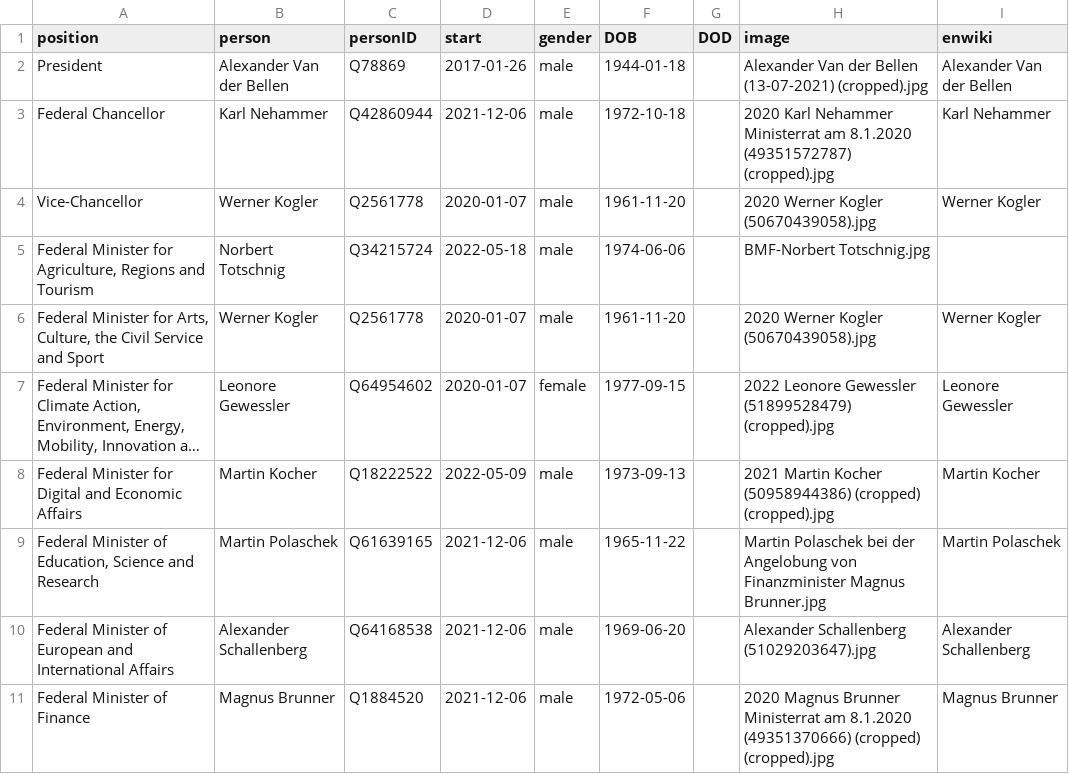
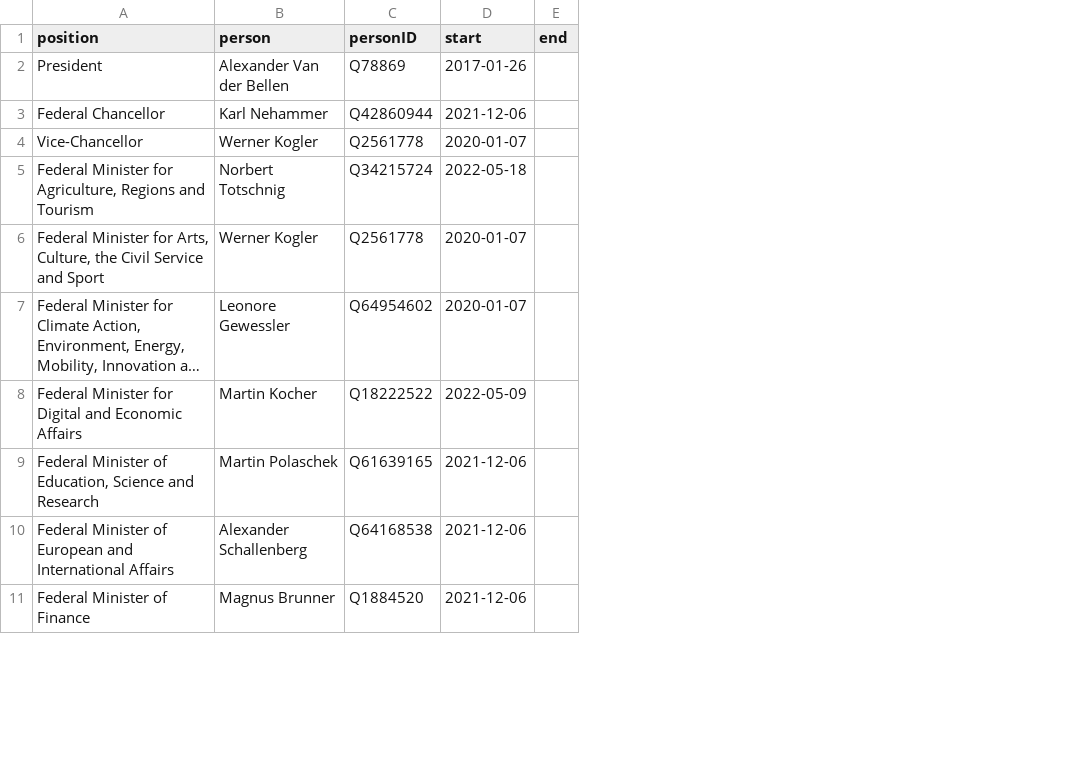
Before and after one commit to every-politician-scrapers/austria-cabinet, a CSV file: html/current.csv, drawn as a sheet; only a part is shown; long unchanged cells end in …; removed rows and columns are numbered as before the commit, all else as after; the diff names each change by its address in the sheet, - before the commit and + after, or states it on an @@ line.

```diff
--- a/html/current.csv
+++ b/html/current.csv
-column E (gender), rows 2-11: male | male | male | male | male | female | male | male | male | male
-column F (DOB), rows 2-11: 1944-01-18 | 1972-10-18 | 1961-11-20 | 1974-06-06 | 1961-11-20 | 1977-09-15 | 1973-09-13 | 1965-11-22 | 1969-06-20 | 1972-05-06
-column G (DOD), empty
-column H (image), rows 2-11: Alexander Van der Bellen (13-07-2021) (cropped).jpg | 2020 Karl Nehammer Ministerrat am 8.1.2020 (49351572787) (cropped).jpg | 2020 Werner Kogler (50670439058).jpg | BMF-Norbert Totschnig.jpg | 2020 Werner Kogler (50670439058).jpg | 2022 Leonore Gewessler (51899528479) (cropped).jpg | 2021 Martin Kocher (50958944386) (cropped) (cropped).jpg | Martin Polaschek bei der Angelobung von Finanzminister Magnus Brunner.jpg | Alexander Schallenberg (51029203647).jpg | 2020 Magnus Brunner Ministerrat am 8.1.2020 (49351370666) (cropped) (cropped).jpg
-column I (enwiki), rows 2-11: Alexander Van der Bellen | Karl Nehammer | Werner Kogler |  | Werner Kogler | Leonore Gewessler | Martin Kocher | Martin Polaschek | Alexander Schallenberg | Magnus Brunner
+column E (end), empty
```
Also changed, not shown: 2 other files.
